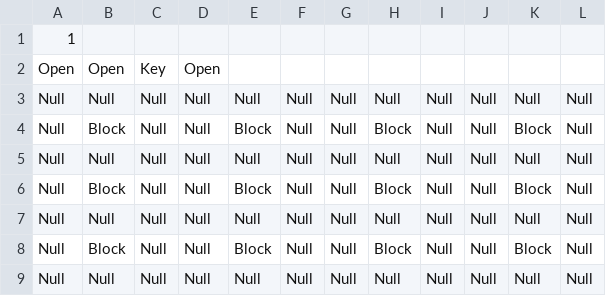
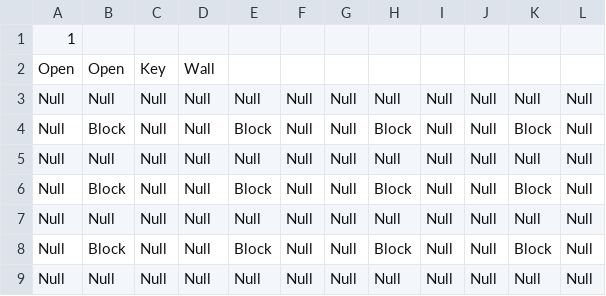
Before and after one commit to schneiderryan/legendofzelda, a CSV file: Rooms/Room1.csv, drawn as a sheet.

Commit message:
changed room 1 bottom door to wall for now

```diff
--- a/Rooms/Room1.csv
+++ b/Rooms/Room1.csv
@@ -1,3 +1,3 @@
 1
-Open,Open,Key,Open
+Open,Open,Key,Wall
 Null,Null,Null,Null,Null,Null,Null,Null,Null,Null,Null,Null
```
